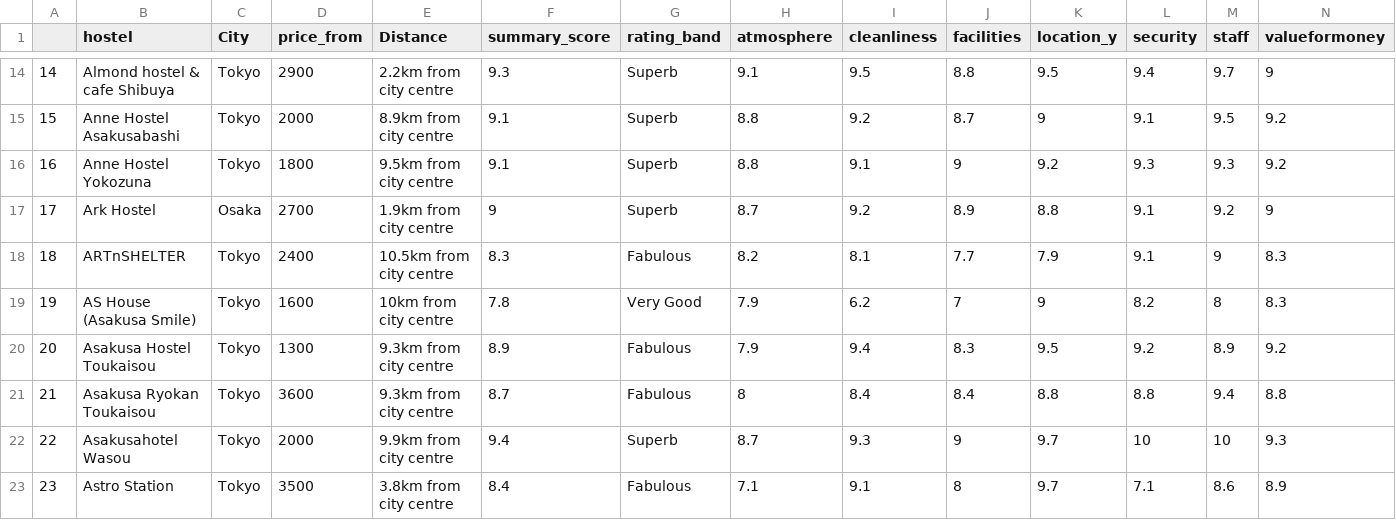
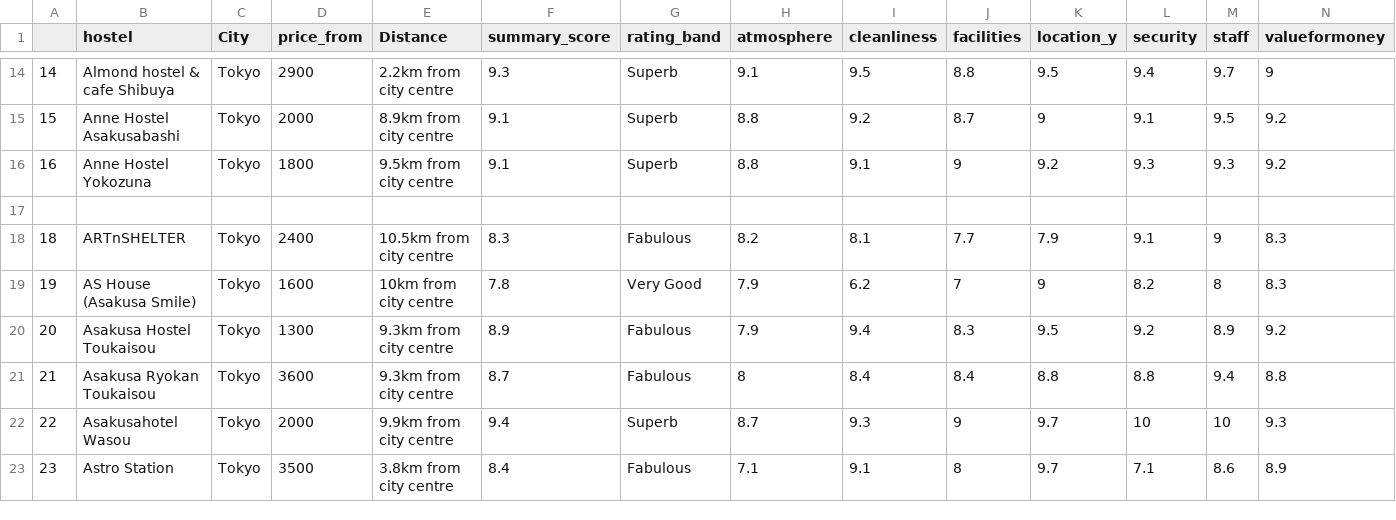
Before and after one commit to dnylng/3179, a CSV file: wk9homework/data/Hostel.csv, drawn as a sheet; only a part is shown, gaps mark what is left out; rows hold the shown columns only; the diff names each change by its address in the sheet, - before the commit and + after, or states it on an @@ line.

Commit message:
Update Hostel.csv

```diff
--- a/wk9homework/data/Hostel.csv
+++ b/wk9homework/data/Hostel.csv
-row 17: 17 | Ark Hostel | Osaka | 2700 | 1.9km from city centre | 9 | Superb | 8.7 | 9.2 | 8.9 | 8.8 | 9.1 | 9.2 | 9
+row 17: (empty)
```
